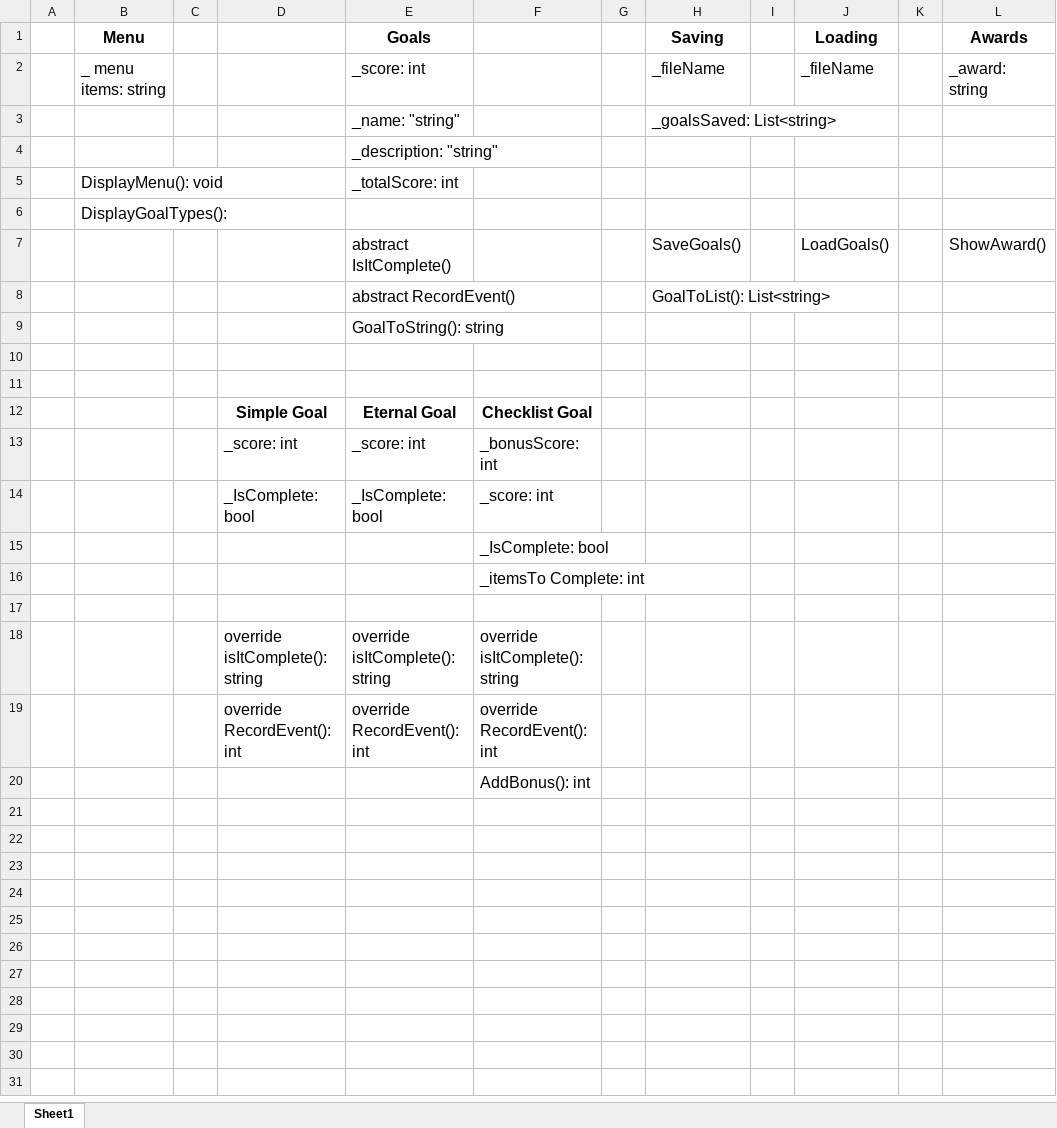
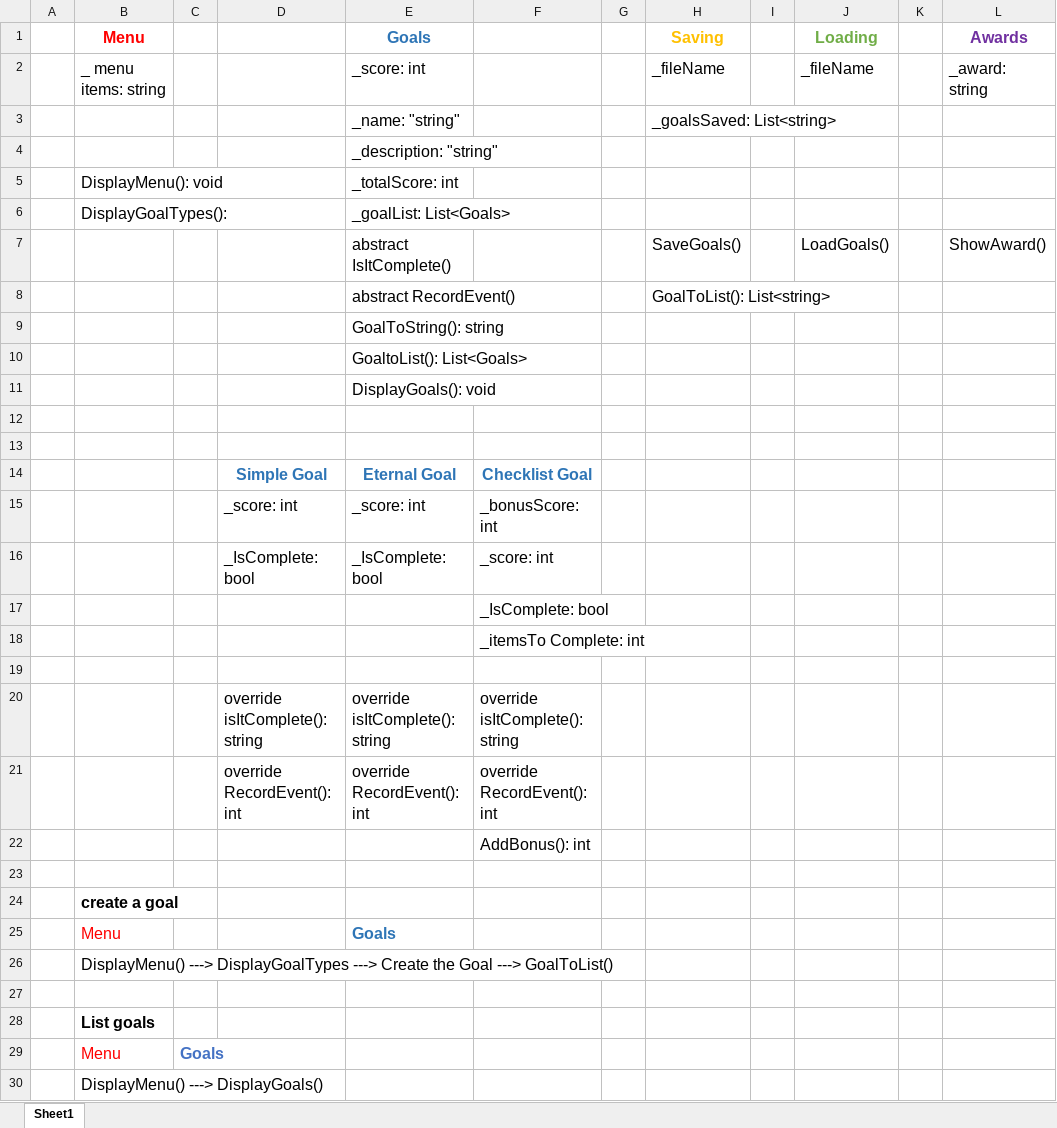
Before and after one commit to MARLART/cse210, an Excel workbook: Teams/Goals.xlsx, sheet Sheet1, drawn as a sheet; values as stored, in another font and other column widths than the file's, no borders; addresses are those after the commit; the diff names each change by its address in the sheet, - before the commit and + after, or states it on an @@ line.

Commit message:
basic listing of Goals

```diff
--- a/Teams/Goals.xlsx (sheet Sheet1)
+++ b/Teams/Goals.xlsx (sheet Sheet1)
-B1 text colour: black
+B1 text colour: #FF0000
-E1 text colour: black
+E1 text colour: #2E75B6
-H1 text colour: black
+H1 text colour: #FFC000
-J1 text colour: black
+J1 text colour: #70AD47
-L1 text colour: black
+L1 text colour: #7030A0
-E6: (empty)
+E6: _goalList: List<Goals>
+row 10:  |  |  |  | GoaltoList(): List<Goals>
+row 11:  |  |  |  | DisplayGoals(): void
-D14:F14 text colour: black
+D14:F14 text colour: #2E75B6
+row 23: (empty)
+row 24:  | create a goal
+row 25:  | Menu |  |  | Goals
+row 26:  | DisplayMenu() ---> DisplayGoalTypes ---> Create the Goal ---> GoalToList()
+row 27: (empty)
+row 28:  | List goals
+row 29:  | Menu | Goals
+row 30:  | DisplayMenu() ---> DisplayGoals()
```
Also changed, not shown: 3 other files.
